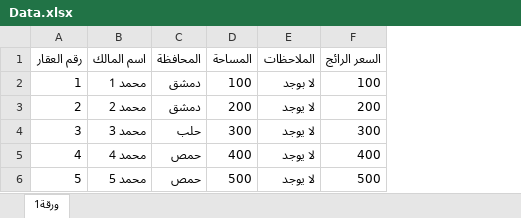
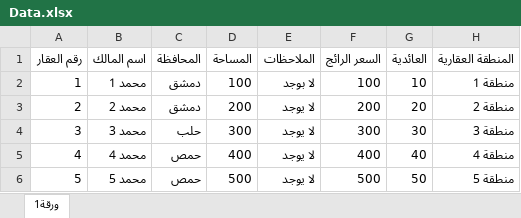
Before and after one commit to lujainjumaa/Real-estate-search-engine, an Excel workbook: src/main/resources/Data.xlsx, sheet ورقة1, drawn as a sheet; values as stored, in another font and other column widths than the file's, no borders; the diff names each change by its address in the sheet, - before the commit and + after, or states it on an @@ line.

```diff
--- a/src/main/resources/Data.xlsx (sheet ورقة1)
+++ b/src/main/resources/Data.xlsx (sheet ورقة1)
+column G (العائدية), rows 2-6: 10 | 20 | 30 | 40 | 50
+column H (المنطقة العقارية), rows 2-6: منطقة 1 | منطقة 2 | منطقة 3 | منطقة 4 | منطقة 5
```
Also changed, not shown: 3 other files.
